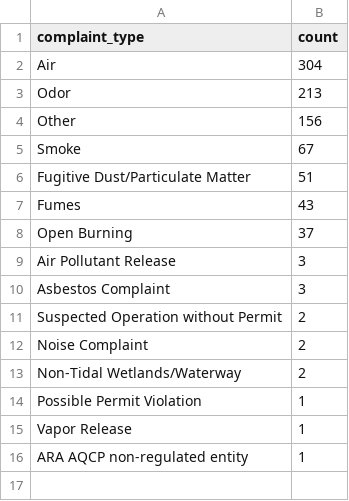
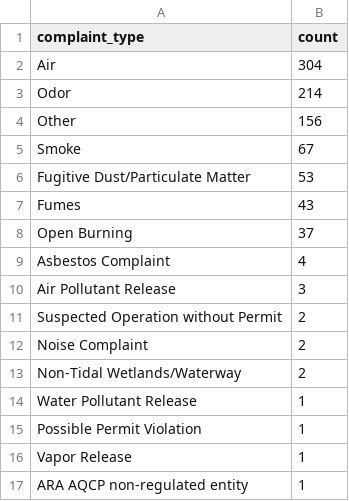
Before and after one commit to shmcminn/live-nicar-pipeline, a CSV file: exported_data/complaint_type_frequency.csv, drawn as a sheet.

```diff
--- a/exported_data/complaint_type_frequency.csv
+++ b/exported_data/complaint_type_frequency.csv
@@ -2,10 +2,10 @@ complaint_type,count
 Air,304
-Odor,213
+Odor,214
 Other,156
 Smoke,67
-Fugitive Dust/Particulate Matter,51
+Fugitive Dust/Particulate Matter,53
 Fumes,43
 Open Burning,37
+Asbestos Complaint,4
 Air Pollutant Release,3
-Asbestos Complaint,3
 Suspected Operation without Permit,2
@@ -13,2 +13,3 @@ Noise Complaint,2
 Non-Tidal Wetlands/Waterway,2
+Water Pollutant Release,1
 Possible Permit Violation,1
```
Also changed, not shown: exported_data/all_complaints.csv, exported_data/county_frequency.csv, 1 other file.
